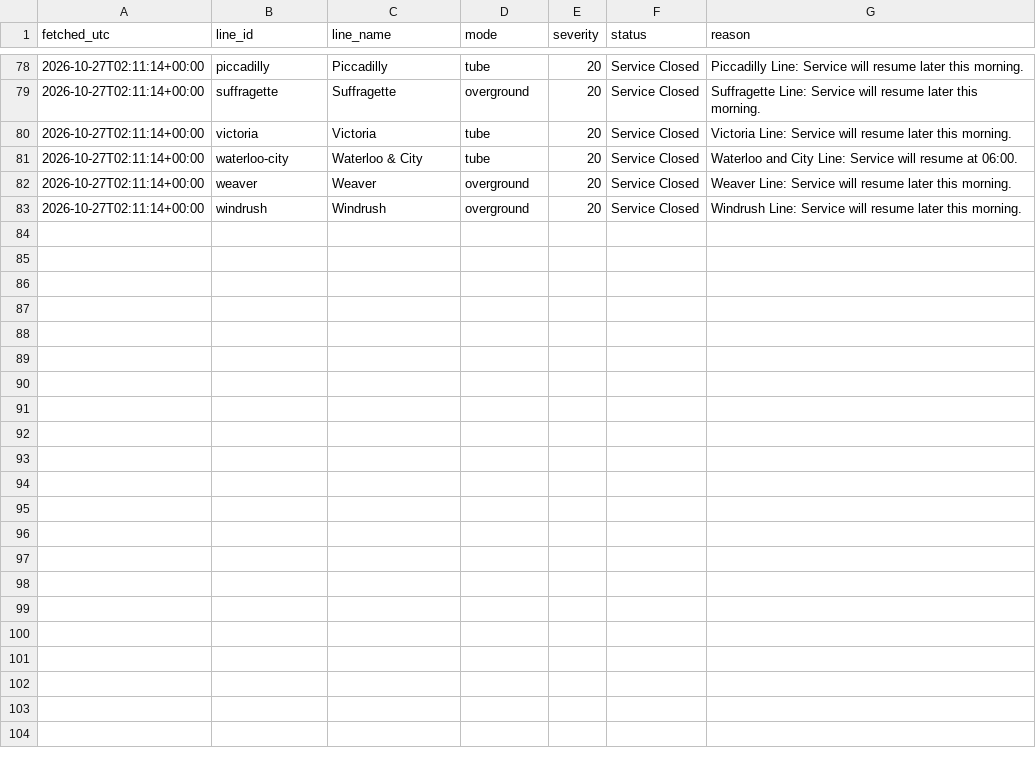
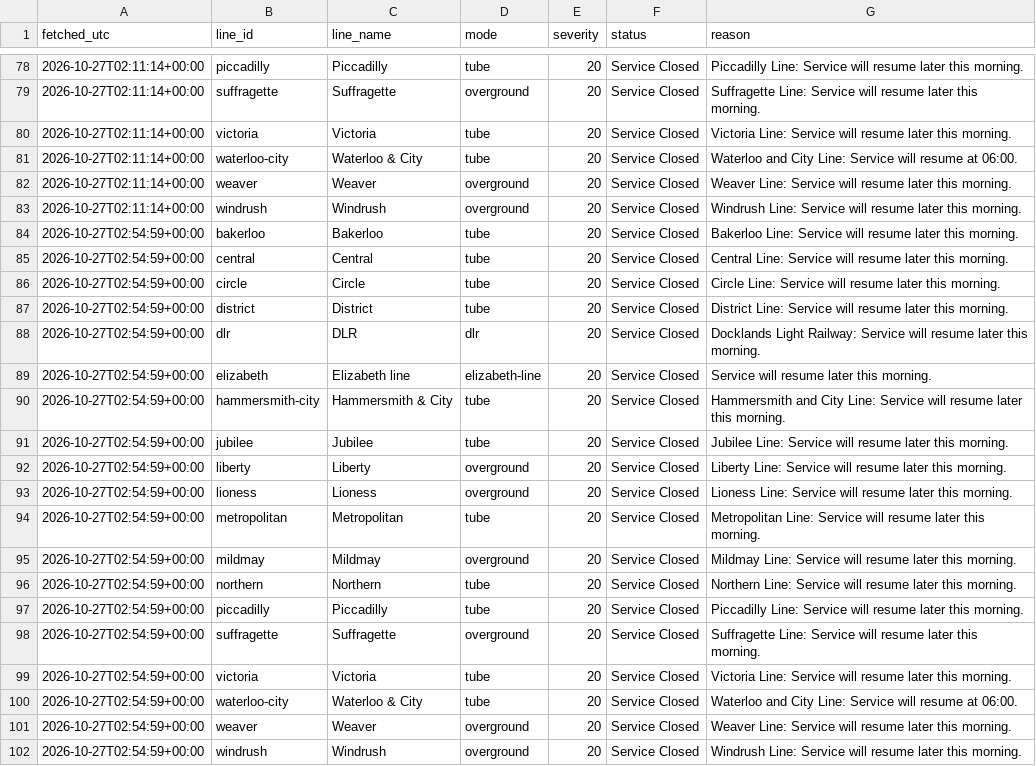
Before and after one commit to Mihir-wbs/london-tube-crowding, a CSV file: data/raw/status/2026-10-27.csv, drawn as a sheet; only a part is shown, gaps mark what is left out; the diff names each change by its address in the sheet, - before the commit and + after, or states it on an @@ line.

```diff
--- a/data/raw/status/2026-10-27.csv
+++ b/data/raw/status/2026-10-27.csv
+row 84: 2026-10-27T02:54:59+00:00 | bakerloo | Bakerloo | tube | 20 | Service Closed | Bakerloo Line: Service will resume later this morning.
+row 85: 2026-10-27T02:54:59+00:00 | central | Central | tube | 20 | Service Closed | Central Line: Service will resume later this morning.
+row 86: 2026-10-27T02:54:59+00:00 | circle | Circle | tube | 20 | Service Closed | Circle Line: Service will resume later this morning.
+row 87: 2026-10-27T02:54:59+00:00 | district | District | tube | 20 | Service Closed | District Line: Service will resume later this morning.
+row 88: 2026-10-27T02:54:59+00:00 | dlr | DLR | dlr | 20 | Service Closed | Docklands Light Railway: Service will resume later this morning.
+row 89: 2026-10-27T02:54:59+00:00 | elizabeth | Elizabeth line | elizabeth-line | 20 | Service Closed | Service will resume later this morning.
+row 90: 2026-10-27T02:54:59+00:00 | hammersmith-city | Hammersmith & City | tube | 20 | Service Closed | Hammersmith and City Line: Service will resume later this morning.
+row 91: 2026-10-27T02:54:59+00:00 | jubilee | Jubilee | tube | 20 | Service Closed | Jubilee Line: Service will resume later this morning.
+row 92: 2026-10-27T02:54:59+00:00 | liberty | Liberty | overground | 20 | Service Closed | Liberty Line: Service will resume later this morning.
+row 93: 2026-10-27T02:54:59+00:00 | lioness | Lioness | overground | 20 | Service Closed | Lioness Line: Service will resume later this morning.
+row 94: 2026-10-27T02:54:59+00:00 | metropolitan | Metropolitan | tube | 20 | Service Closed | Metropolitan Line: Service will resume later this morning.
+row 95: 2026-10-27T02:54:59+00:00 | mildmay | Mildmay | overground | 20 | Service Closed | Mildmay Line: Service will resume later this morning.
+row 96: 2026-10-27T02:54:59+00:00 | northern | Northern | tube | 20 | Service Closed | Northern Line: Service will resume later this morning.
+row 97: 2026-10-27T02:54:59+00:00 | piccadilly | Piccadilly | tube | 20 | Service Closed | Piccadilly Line: Service will resume later this morning.
+row 98: 2026-10-27T02:54:59+00:00 | suffragette | Suffragette | overground | 20 | Service Closed | Suffragette Line: Service will resume later this morning.
+row 99: 2026-10-27T02:54:59+00:00 | victoria | Victoria | tube | 20 | Service Closed | Victoria Line: Service will resume later this morning.
+row 100: 2026-10-27T02:54:59+00:00 | waterloo-city | Waterloo & City | tube | 20 | Service Closed | Waterloo and City Line: Service will resume at 06:00.
+row 101: 2026-10-27T02:54:59+00:00 | weaver | Weaver | overground | 20 | Service Closed | Weaver Line: Service will resume later this morning.
+row 102: 2026-10-27T02:54:59+00:00 | windrush | Windrush | overground | 20 | Service Closed | Windrush Line: Service will resume later this morning.
```
Also changed, not shown: data/raw/crowding/2026-10-27.csv, 1 other file.
